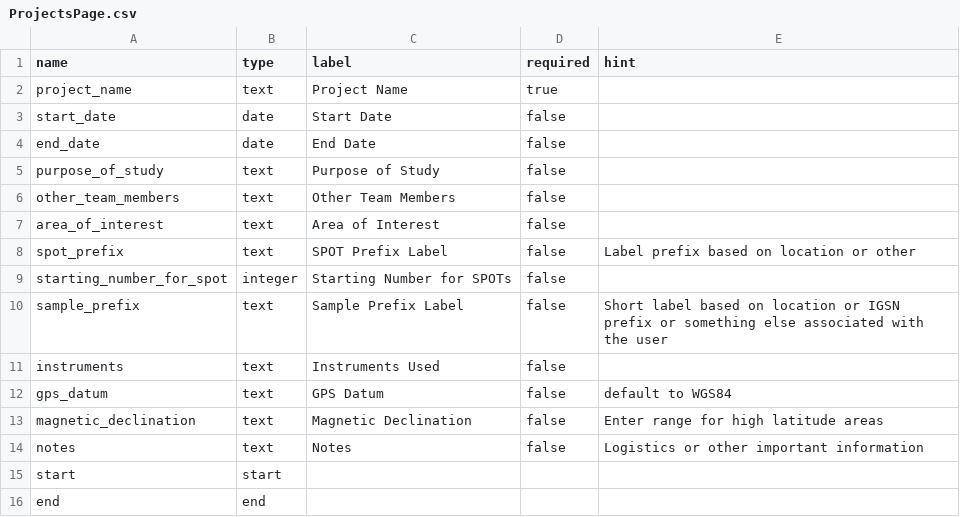
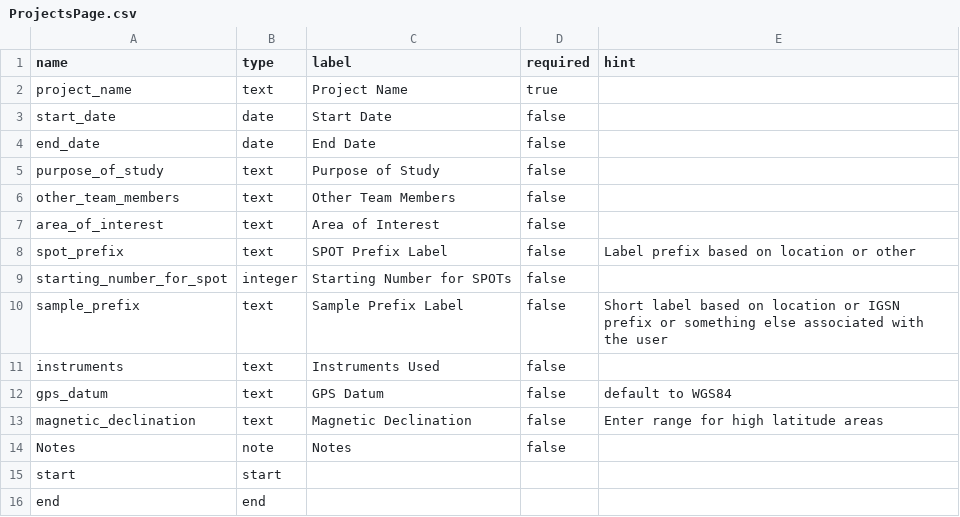
Before and after one commit to StraboSpot/strabo-mobile, a CSV file: www/app/data-models/ProjectsPage.csv, drawn as a sheet.

```diff
--- a/www/app/data-models/ProjectsPage.csv
+++ b/www/app/data-models/ProjectsPage.csv
@@ -13,3 +13,3 @@ gps_datum,text,GPS Datum,false,default to WGS84
 magnetic_declination,text,Magnetic Declination,false,Enter range for high latitude areas
-notes,text,Notes,false,Logistics or other important information
+Notes,note,Notes,false,
 start,start,,,
```
Also changed, not shown: www/app/data-models/Preferences.csv, www/app/data-models/TabSample.csv, 21 other files.
